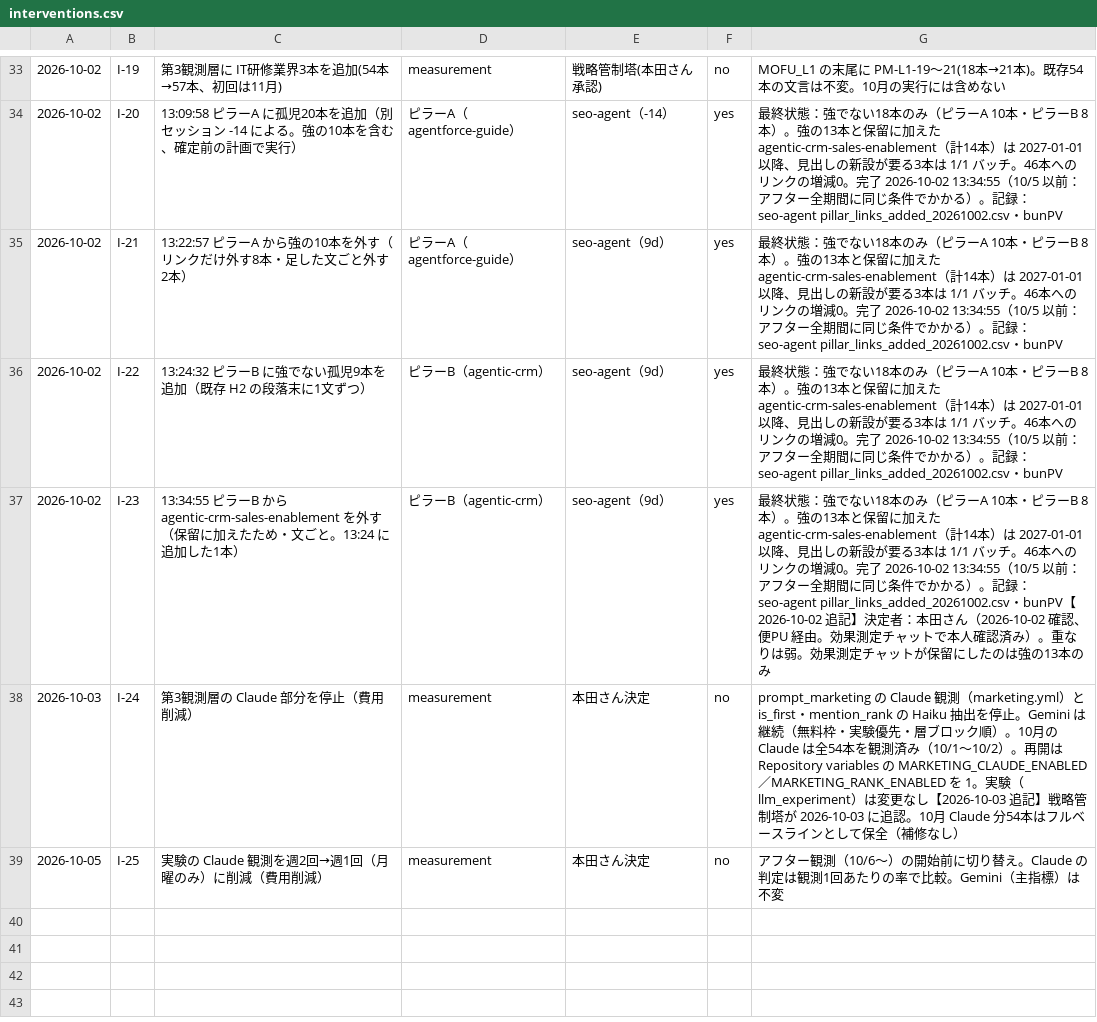
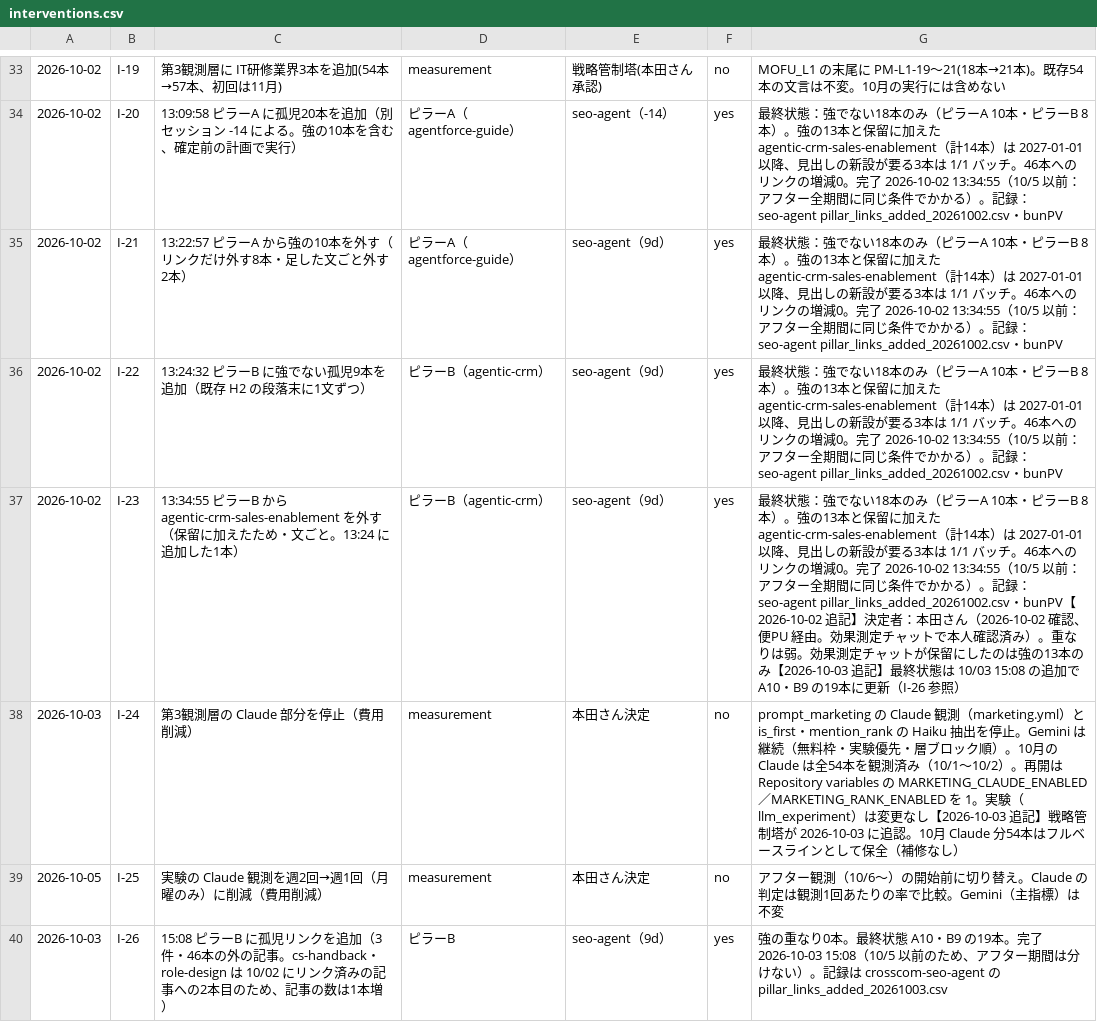
Before and after one commit to Honda-43/crosscom-llmo-dashboard, a CSV file: output/interventions.csv, drawn as a sheet; only a part is shown, gaps mark what is left out; the diff names each change by its address in the sheet, - before the commit and + after, or states it on an @@ line.

```diff
--- a/output/interventions.csv
+++ b/output/interventions.csv
-G37: …13本のみ
+G37: …13本のみ【2026-10-03 追記】最終状態は 10/03 15:08 の追加で A10・B9 の19本に更新（I-26 参照）
+row 40: 2026-10-03 | I-26 | 15:08 ピラーB に孤児リンクを追加（3件・46本の外の記事。cs-handback・role-design は 10/02 にリンク済みの記事への2本目のため、記事の数は1本増） | ピラーB | seo-agent（9d） | yes | 強の重なり0本。最終状態 A10・B9 の19本。完了 2026-10-03 15:08（10/5 以前のため、アフター期間は分けない）。記録は crosscom-seo-agent の pillar_links_added_20261003.csv
```
Also changed, not shown: 4 other files.
